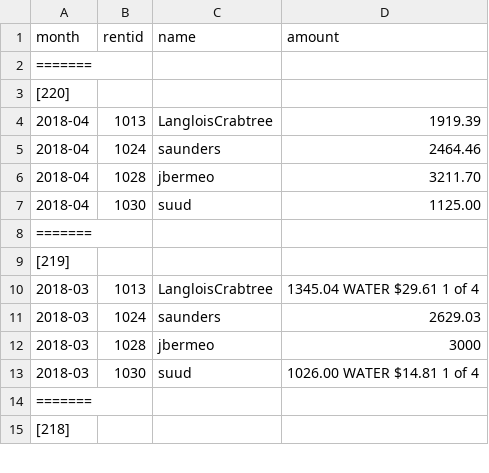
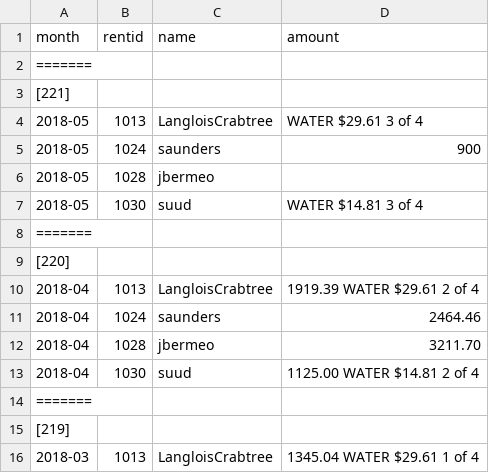
Before and after one commit to feideini/rbills, a CSV file: payments.csv, drawn as a sheet; only a part is shown; the shorter side is filled out with more unchanged rows.

```diff
--- a/payments.csv
+++ b/payments.csv
@@ -2,7 +2,13 @@ month,rentid,name,amount
 =======,,,
+[221]
+2018-05,1013,LangloisCrabtree, WATER $29.61 3 of 4
+2018-05,1024,saunders,900
+2018-05,1028,jbermeo,
+2018-05,1030,suud, WATER $14.81 3 of 4
+=======,,,
 [220]
-2018-04,1013,LangloisCrabtree,1919.39
+2018-04,1013,LangloisCrabtree,1919.39 WATER $29.61 2 of 4
 2018-04,1024,saunders,2464.46
 2018-04,1028,jbermeo,3211.70
-2018-04,1030,suud,1125.00
+2018-04,1030,suud,1125.00 WATER $14.81 2 of 4
 =======,,,
```
Also changed, not shown: sbills.csv, stateItems.csv, 1 other file.
